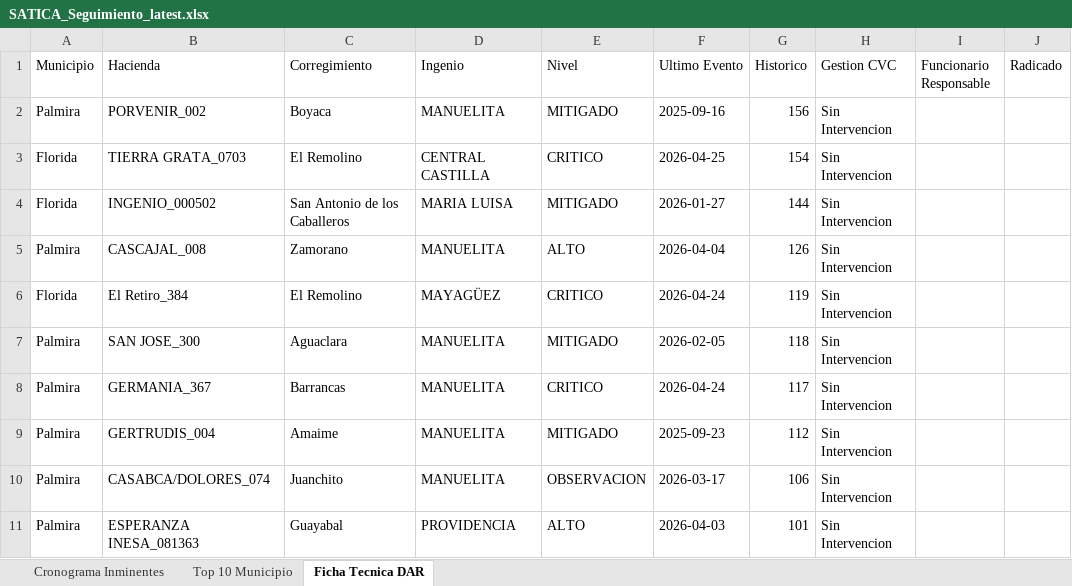
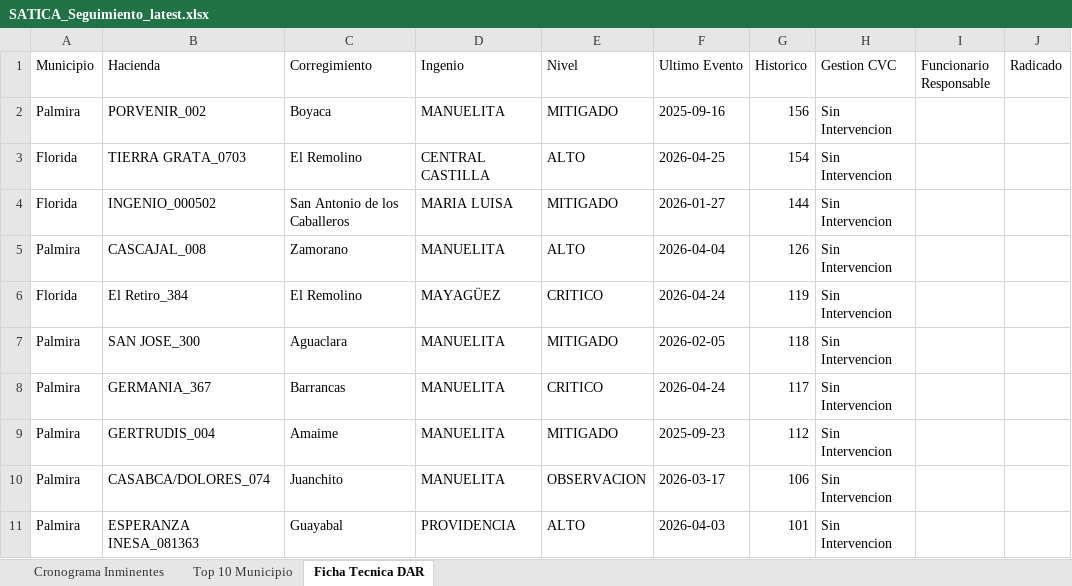
Before and after one commit to secasor/SATICA-V2, an Excel workbook: data_master/SATICA_Seguimiento_latest.xlsx, sheet Ficha Tecnica DAR, drawn as a sheet; values as stored, in another font and other column widths than the file's, no borders; the diff names each change by its address in the sheet, - before the commit and + after, or states it on an @@ line.

```diff
--- a/data_master/SATICA_Seguimiento_latest.xlsx (sheet Ficha Tecnica DAR)
+++ b/data_master/SATICA_Seguimiento_latest.xlsx (sheet Ficha Tecnica DAR)
-E3 (Nivel): CRITICO
+E3 (Nivel): ALTO
```
Also changed, not shown: sheet Cronograma Inminentes, sheet Top 10 Municipio, 6 other files.
